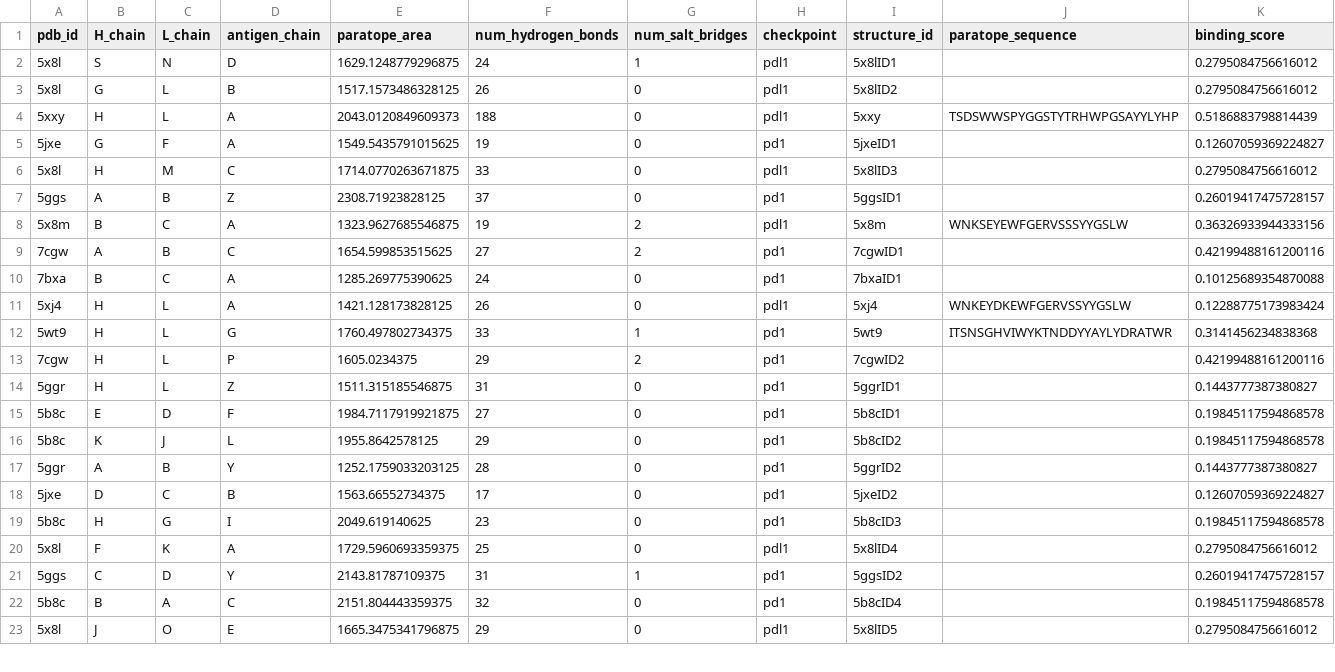
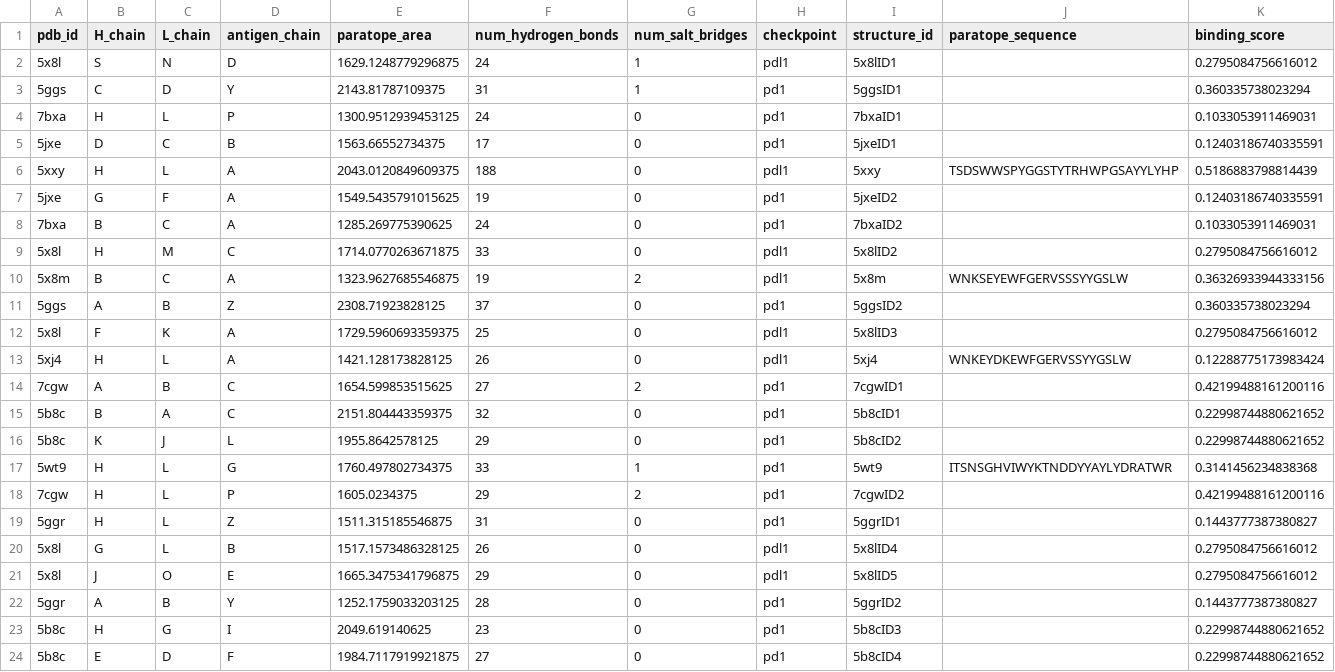
Before and after one commit to datascience-2025-group4/group04-team01, a CSV file: filtered_pdbs.csv, drawn as a sheet; only a part is shown; the diff covers the shown part only.

```diff
--- a/filtered_pdbs.csv
+++ b/filtered_pdbs.csv
@@ -2,11 +2,16 @@ pdb_id,H_chain,L_chain,antigen_chain,paratope_area,num_hydrogen_bonds,num_salt_b
 5x8l,S,N,D,1629.1248779296875,24,1,pdl1,5x8lID1,,0.2795084756616012
-5x8l,G,L,B,1517.1573486328125,26,0,pdl1,5x8lID2,,0.2795084756616012
-5xxy,H,L,A,2043.0120849609373,188,0,pdl1,5xxy,TSDSWWSPYGGSTYTRHWPGSAYYLYHP,0.5186883798814439
-5jxe,G,F,A,1549.5435791015625,19,0,pd1,5jxeID1,,0.12607059369224827
-5x8l,H,M,C,1714.0770263671875,33,0,pdl1,5x8lID3,,0.2795084756616012
-5ggs,A,B,Z,2308.71923828125,37,0,pd1,5ggsID1,,0.26019417475728157
+5ggs,C,D,Y,2143.81787109375,31,1,pd1,5ggsID1,,0.360335738023294
+7bxa,H,L,P,1300.9512939453125,24,0,pd1,7bxaID1,,0.1033053911469031
+5jxe,D,C,B,1563.66552734375,17,0,pd1,5jxeID1,,0.12403186740335591
+5xxy,H,L,A,2043.0120849609375,188,0,pdl1,5xxy,TSDSWWSPYGGSTYTRHWPGSAYYLYHP,0.5186883798814439
+5jxe,G,F,A,1549.5435791015625,19,0,pd1,5jxeID2,,0.12403186740335591
+7bxa,B,C,A,1285.269775390625,24,0,pd1,7bxaID2,,0.1033053911469031
+5x8l,H,M,C,1714.0770263671875,33,0,pdl1,5x8lID2,,0.2795084756616012
 5x8m,B,C,A,1323.9627685546875,19,2,pdl1,5x8m,WNKSEYEWFGERVSSSYYGSLW,0.36326933944333156
+5ggs,A,B,Z,2308.71923828125,37,0,pd1,5ggsID2,,0.360335738023294
+5x8l,F,K,A,1729.5960693359375,25,0,pdl1,5x8lID3,,0.2795084756616012
+5xj4,H,L,A,1421.128173828125,26,0,pdl1,5xj4,WNKEYDKEWFGERVSSYYGSLW,0.12288775173983424
 7cgw,A,B,C,1654.599853515625,27,2,pd1,7cgwID1,,0.42199488161200116
-7bxa,B,C,A,1285.269775390625,24,0,pd1,7bxaID1,,0.10125689354870088
-5xj4,H,L,A,1421.128173828125,26,0,pdl1,5xj4,WNKEYDKEWFGERVSSYYGSLW,0.12288775173983424
+5b8c,B,A,C,2151.804443359375,32,0,pd1,5b8cID1,,0.22998744880621652
+5b8c,K,J,L,1955.8642578125,29,0,pd1,5b8cID2,,0.22998744880621652
 5wt9,H,L,G,1760.497802734375,33,1,pd1,5wt9,ITSNSGHVIWYKTNDDYYAYLYDRATWR,0.3141456234838368
@@ -14,10 +19,6 @@ pdb_id,H_chain,L_chain,antigen_chain,paratope_area,num_hydrogen_bonds,num_salt_b
 5ggr,H,L,Z,1511.315185546875,31,0,pd1,5ggrID1,,0.1443777387380827
-5b8c,E,D,F,1984.7117919921875,27,0,pd1,5b8cID1,,0.19845117594868578
-5b8c,K,J,L,1955.8642578125,29,0,pd1,5b8cID2,,0.19845117594868578
+5x8l,G,L,B,1517.1573486328125,26,0,pdl1,5x8lID4,,0.2795084756616012
+5x8l,J,O,E,1665.3475341796875,29,0,pdl1,5x8lID5,,0.2795084756616012
 5ggr,A,B,Y,1252.1759033203125,28,0,pd1,5ggrID2,,0.1443777387380827
-5jxe,D,C,B,1563.66552734375,17,0,pd1,5jxeID2,,0.12607059369224827
-5b8c,H,G,I,2049.619140625,23,0,pd1,5b8cID3,,0.19845117594868578
-5x8l,F,K,A,1729.5960693359375,25,0,pdl1,5x8lID4,,0.2795084756616012
-5ggs,C,D,Y,2143.81787109375,31,1,pd1,5ggsID2,,0.26019417475728157
-5b8c,B,A,C,2151.804443359375,32,0,pd1,5b8cID4,,0.19845117594868578
-5x8l,J,O,E,1665.3475341796875,29,0,pdl1,5x8lID5,,0.2795084756616012
+5b8c,H,G,I,2049.619140625,23,0,pd1,5b8cID3,,0.22998744880621652
+5b8c,E,D,F,1984.7117919921875,27,0,pd1,5b8cID4,,0.22998744880621652
```
Also changed, not shown: 1 removed row elsewhere in this file, cluster_labels.csv, paratope_sequences_summary.csv, 31 other files.
